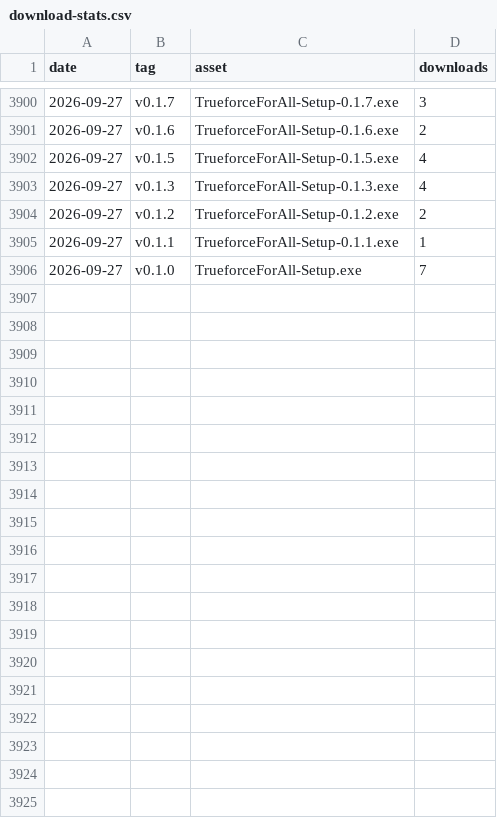
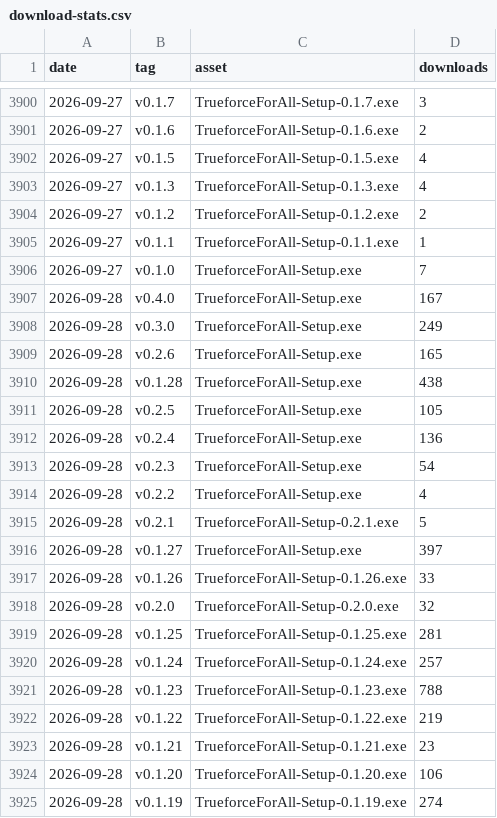
Before and after one commit to Mhytee/Trueforce-For-All, a CSV file: stats/download-stats.csv, drawn as a sheet; only a part is shown, gaps mark what is left out; the diff covers the shown part only.

```diff
--- a/stats/download-stats.csv
+++ b/stats/download-stats.csv
@@ -3906 +3906,20 @@ date,tag,asset,downloads
 "2026-09-27","v0.1.0","TrueforceForAll-Setup.exe",7
+"2026-09-28","v0.4.0","TrueforceForAll-Setup.exe",167
+"2026-09-28","v0.3.0","TrueforceForAll-Setup.exe",249
+"2026-09-28","v0.2.6","TrueforceForAll-Setup.exe",165
+"2026-09-28","v0.1.28","TrueforceForAll-Setup.exe",438
+"2026-09-28","v0.2.5","TrueforceForAll-Setup.exe",105
+"2026-09-28","v0.2.4","TrueforceForAll-Setup.exe",136
+"2026-09-28","v0.2.3","TrueforceForAll-Setup.exe",54
+"2026-09-28","v0.2.2","TrueforceForAll-Setup.exe",4
+"2026-09-28","v0.2.1","TrueforceForAll-Setup-0.2.1.exe",5
+"2026-09-28","v0.1.27","TrueforceForAll-Setup.exe",397
+"2026-09-28","v0.1.26","TrueforceForAll-Setup-0.1.26.exe",33
+"2026-09-28","v0.2.0","TrueforceForAll-Setup-0.2.0.exe",32
+"2026-09-28","v0.1.25","TrueforceForAll-Setup-0.1.25.exe",281
+"2026-09-28","v0.1.24","TrueforceForAll-Setup-0.1.24.exe",257
+"2026-09-28","v0.1.23","TrueforceForAll-Setup-0.1.23.exe",788
+"2026-09-28","v0.1.22","TrueforceForAll-Setup-0.1.22.exe",219
+"2026-09-28","v0.1.21","TrueforceForAll-Setup-0.1.21.exe",23
+"2026-09-28","v0.1.20","TrueforceForAll-Setup-0.1.20.exe",106
+"2026-09-28","v0.1.19","TrueforceForAll-Setup-0.1.19.exe",274
```
Also changed, not shown: 18 added rows elsewhere in this file.
